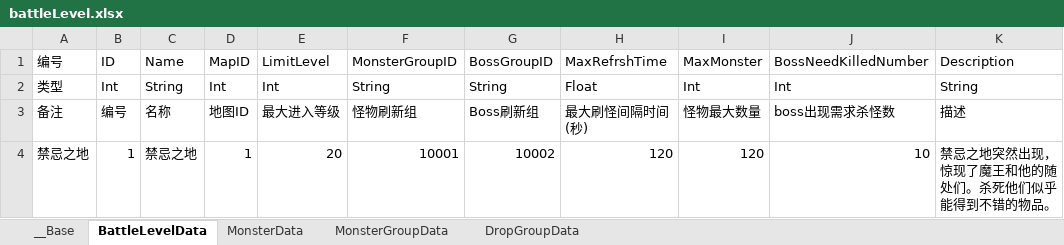
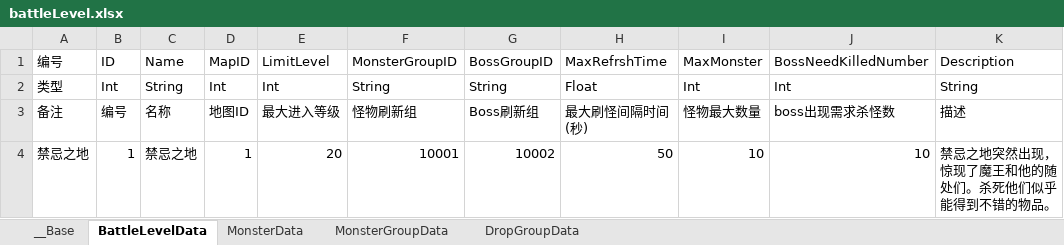
Before and after one commit to bmjoy/MMO-1, an Excel workbook: PublicTools/econfigs/battleLevel.xlsx, sheet BattleLevelData, drawn as a sheet; values as stored, in another font and other column widths than the file's, no borders; charts and pictures not drawn; the diff names each change by its address in the sheet, - before the commit and + after, or states it on an @@ line.

```diff
--- a/PublicTools/econfigs/battleLevel.xlsx (sheet BattleLevelData)
+++ b/PublicTools/econfigs/battleLevel.xlsx (sheet BattleLevelData)
-H4: 120
+H4: 50
-I4: 120
+I4: 10
```
Also changed, not shown: sheet MonsterData, PublicTools/econfigs/mapdata.xlsx, 9 other files.
